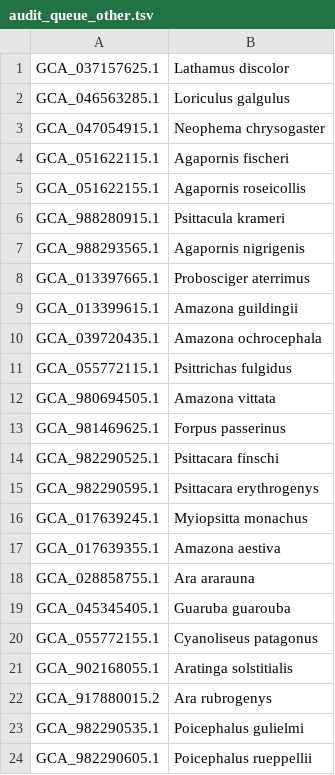
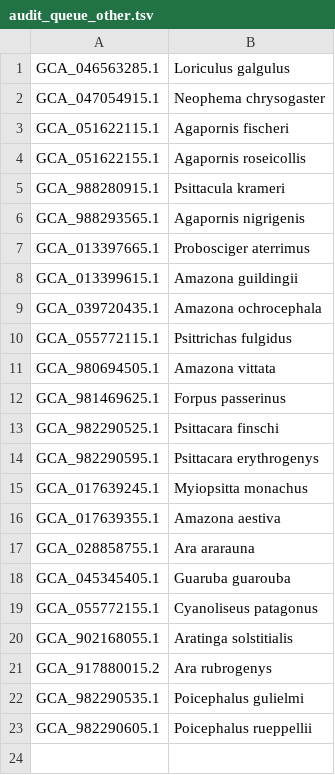
Before and after one commit to redkk123/Parrots, a TSV file: results/phase1_audit/audit_queue_other.tsv, drawn as a sheet.

```diff
--- a/results/phase1_audit/audit_queue_other.tsv
+++ b/results/phase1_audit/audit_queue_other.tsv
@@ -1,2 +1 @@
-GCA_037157625.1	Lathamus discolor
 GCA_046563285.1	Loriculus galgulus
```
Also changed, not shown: results/phase1_audit/species_genomes.tsv, 6 other files.
